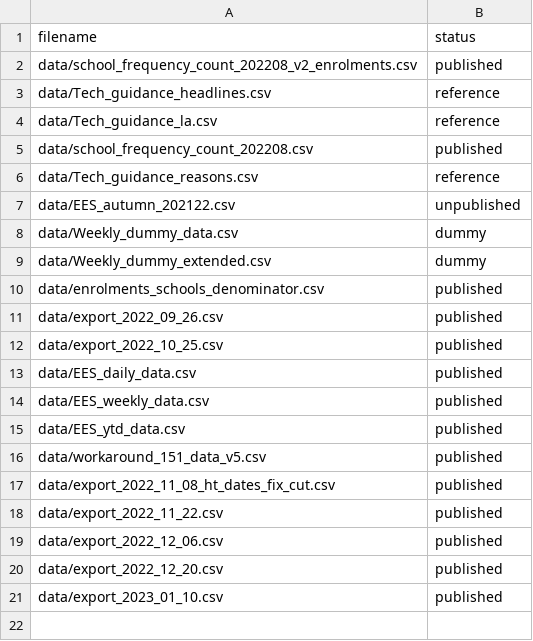
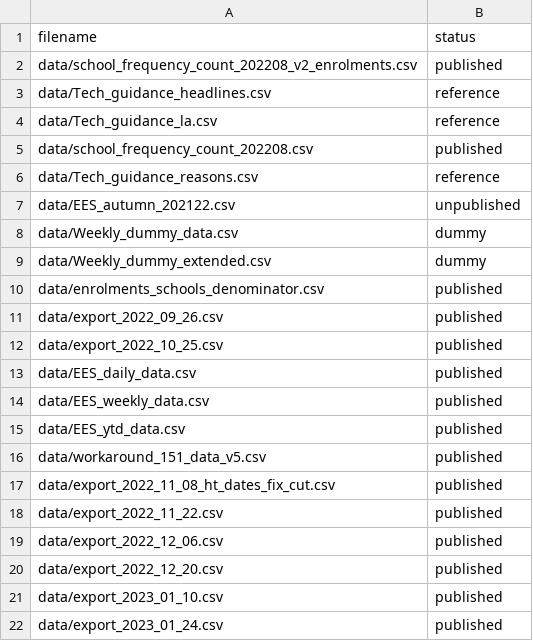
Before and after one commit to dfe-analytical-services/attendance-data-dashboard, a CSV file: datafiles_log.csv, drawn as a sheet.

```diff
--- a/datafiles_log.csv
+++ b/datafiles_log.csv
@@ -21 +21,2 @@ data/export_2022_12_20.csv,published
 data/export_2023_01_10.csv,published
+data/export_2023_01_24.csv,published
```
Also changed, not shown: 25 other files.
